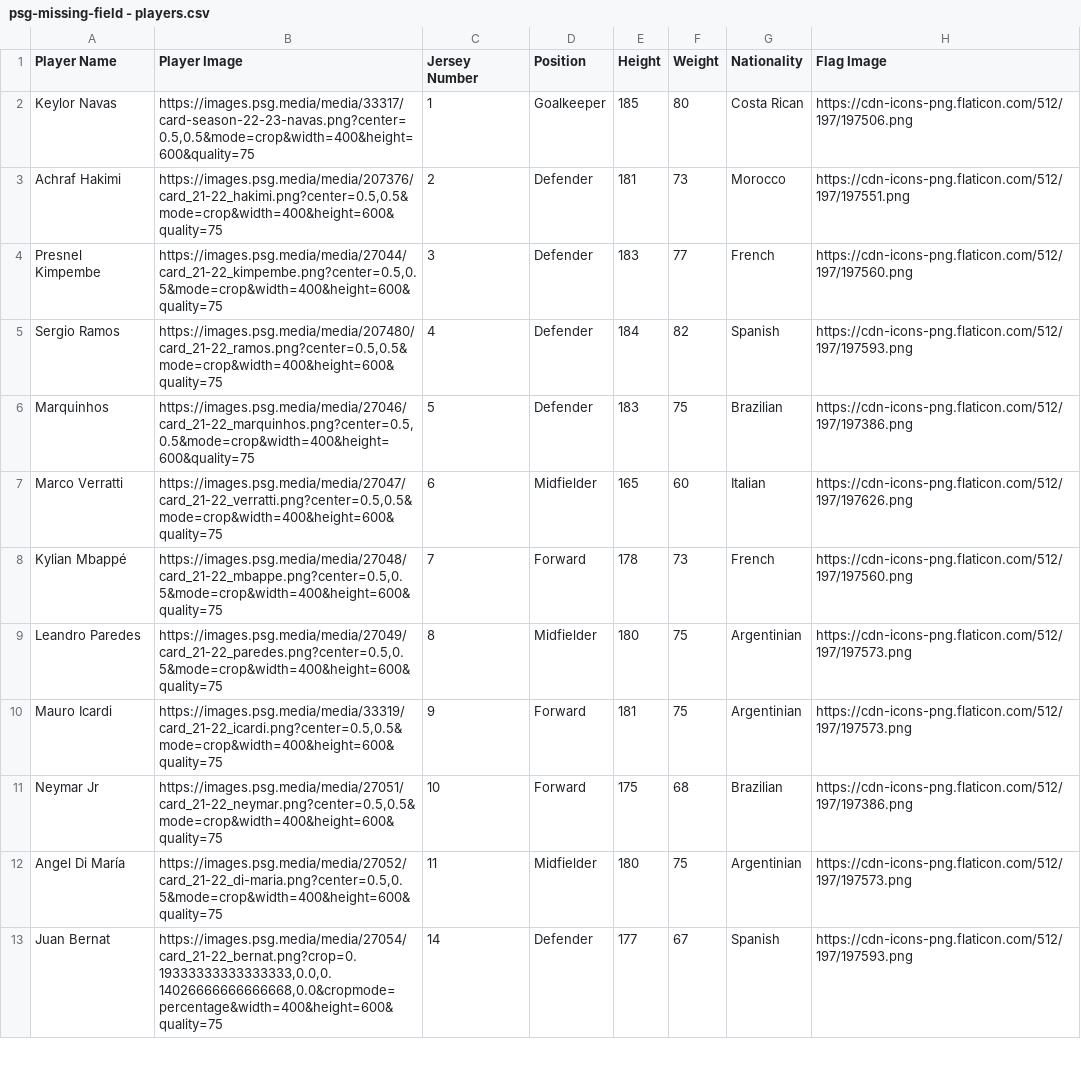
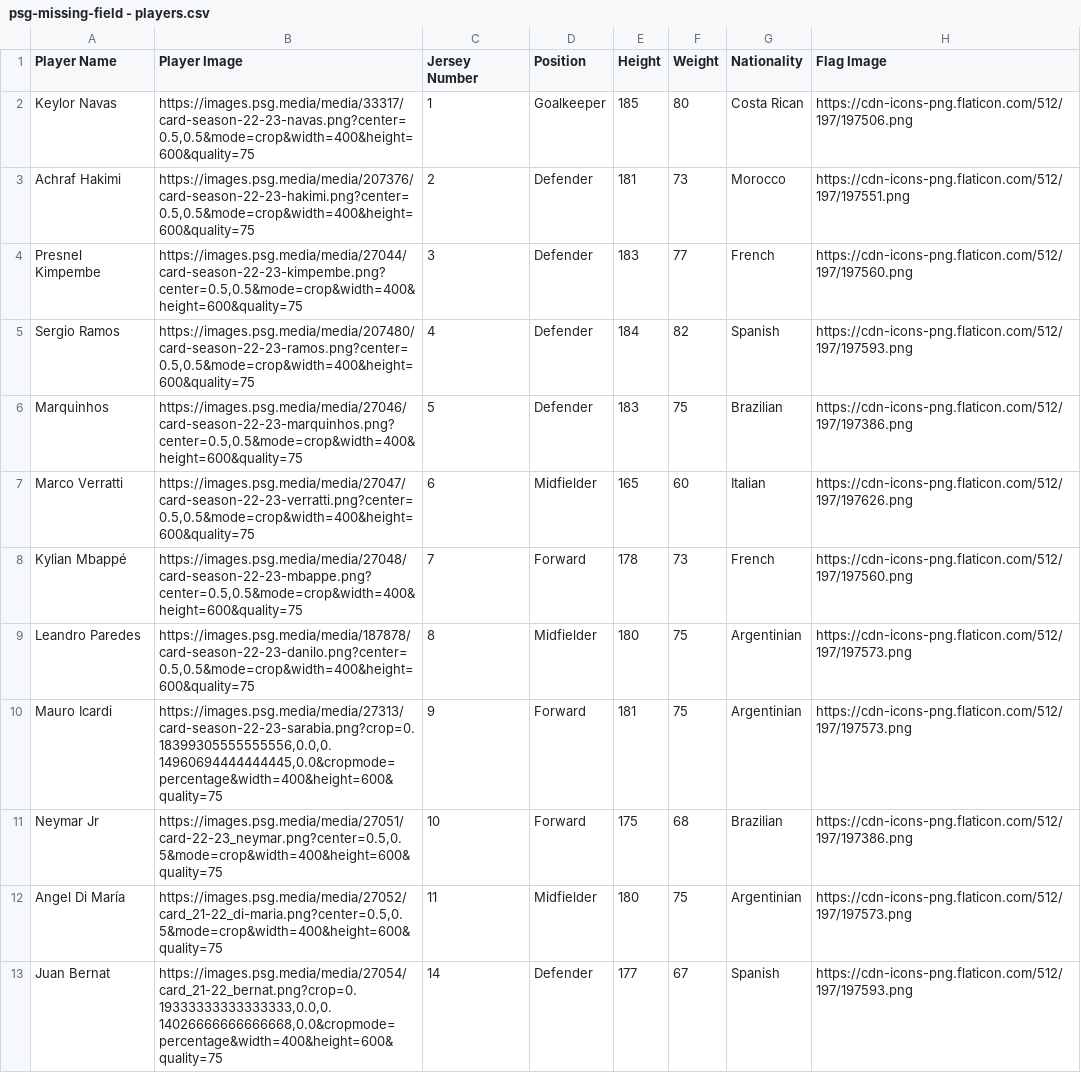
Before and after one commit to qualitydev33/soccer_team, a CSV file: psg-missing-field - players.csv, drawn as a sheet; only a part is shown; the diff names each change by its address in the sheet, - before the commit and + after, or states it on an @@ line.

Commit message:
Update psg-missing-field - players.csv

```diff
--- a/psg-missing-field - players.csv
+++ b/psg-missing-field - players.csv
-B3 (Player Image): https://images.psg.media/media/207376/card_21-22_hakimi.png?center=0.5,0.5&mode=crop&width=400&height=600&quality=75
+B3 (Player Image): https://images.psg.media/media/207376/card-season-22-23-hakimi.png?center=0.5,0.5&mode=crop&width=400&height=600&quality=75
-B4 (Player Image): https://images.psg.media/media/27044/card_21-22_kimpembe.png?center=0.5,0.5&mode=crop&width=400&height=600&quality=75
+B4 (Player Image): https://images.psg.media/media/27044/card-season-22-23-kimpembe.png?center=0.5,0.5&mode=crop&width=400&height=600&quality=75
-B5 (Player Image): https://images.psg.media/media/207480/card_21-22_ramos.png?center=0.5,0.5&mode=crop&width=400&height=600&quality=75
+B5 (Player Image): https://images.psg.media/media/207480/card-season-22-23-ramos.png?center=0.5,0.5&mode=crop&width=400&height=600&quality=75
-B6 (Player Image): https://images.psg.media/media/27046/card_21-22_marquinhos.png?center=0.5,0.5&mode=crop&width=400&height=600&quality=75
+B6 (Player Image): https://images.psg.media/media/27046/card-season-22-23-marquinhos.png?center=0.5,0.5&mode=crop&width=400&height=600&quality=75
-B7 (Player Image): https://images.psg.media/media/27047/card_21-22_verratti.png?center=0.5,0.5&mode=crop&width=400&height=600&quality=75
+B7 (Player Image): https://images.psg.media/media/27047/card-season-22-23-verratti.png?center=0.5,0.5&mode=crop&width=400&height=600&quality=75
-B8 (Player Image): https://images.psg.media/media/27048/card_21-22_mbappe.png?center=0.5,0.5&mode=crop&width=400&height=600&quality=75
+B8 (Player Image): https://images.psg.media/media/27048/card-season-22-23-mbappe.png?center=0.5,0.5&mode=crop&width=400&height=600&quality=75
-B9 (Player Image): https://images.psg.media/media/27049/card_21-22_paredes.png?center=0.5,0.5&mode=crop&width=400&height=600&quality=75
+B9 (Player Image): https://images.psg.media/media/187878/card-season-22-23-danilo.png?center=0.5,0.5&mode=crop&width=400&height=600&quality=75
-B10 (Player Image): https://images.psg.media/media/33319/card_21-22_icardi.png?center=0.5,0.5&mode=crop&width=400&height=600&quality=75
+B10 (Player Image): https://images.psg.media/media/27313/card-season-22-23-sarabia.png?crop=0.18399305555555556,0.0,0.14960694444444445,0.0&cropmode=percentage&width=400&height=600&quality=75
-B11 (Player Image): https://images.psg.media/media/27051/card_21-22_neymar.png?center=0.5,0.5&mode=crop&width=400&height=600&quality=75
+B11 (Player Image): https://images.psg.media/media/27051/card-22-23_neymar.png?center=0.5,0.5&mode=crop&width=400&height=600&quality=75
```
